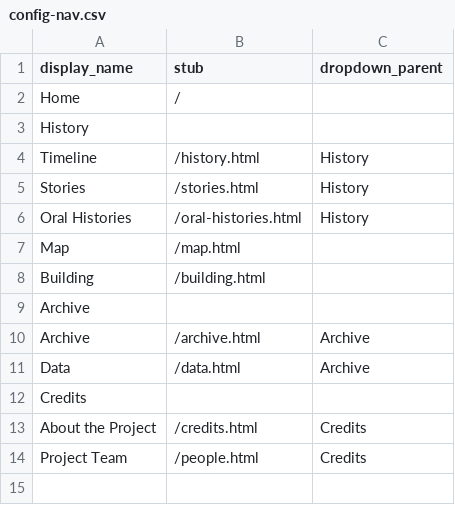
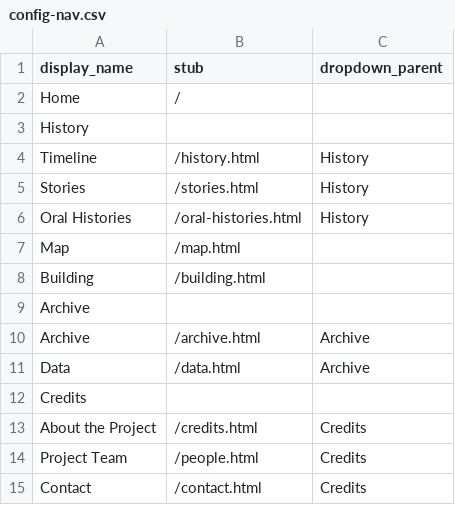
Before and after one commit to digbmc/germantown-y, a CSV file: _data/config-nav.csv, drawn as a sheet; the diff names each change by its address in the sheet, - before the commit and + after, or states it on an @@ line.

Commit message:
added contact page to menu

```diff
--- a/_data/config-nav.csv
+++ b/_data/config-nav.csv
+row 15: Contact | /contact.html | Credits
```
